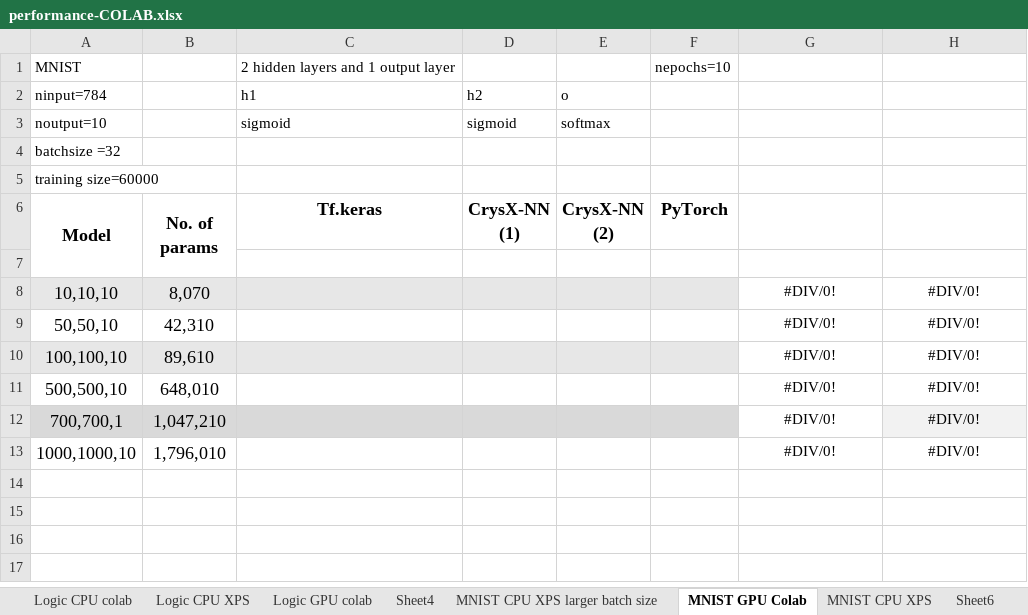
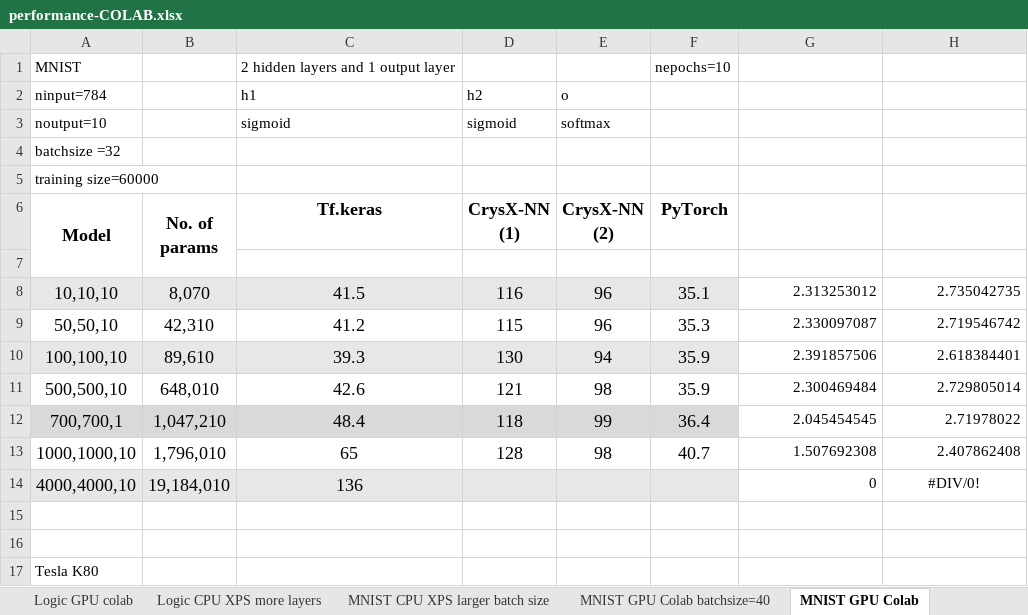
Before and after one commit to manassharma07/crysx_nn, an Excel workbook: benchmarks_tests/performance-COLAB.xlsx, sheet MNIST GPU Colab, drawn as a sheet; values as stored, in another font and other column widths than the file's, no borders; the diff names each change by its address in the sheet, - before the commit and + after, or states it on an @@ line.

```diff
--- a/benchmarks_tests/performance-COLAB.xlsx (sheet MNIST GPU Colab)
+++ b/benchmarks_tests/performance-COLAB.xlsx (sheet MNIST GPU Colab)
-sheet tab: Sheet4
+sheet tab: Logic CPU XPS more layers
+sheet tab: MNIST GPU Colab batchsize=40
-C8 (Tf.keras): (empty)
+C8 (Tf.keras): 41.5
-D8 (CrysX-NN (1)): (empty)
+D8 (CrysX-NN (1)): 116
-E8:E9 (CrysX-NN (2)): (empty)
+E8:E9 (CrysX-NN (2)): 96
-F8 (PyTorch): (empty)
+F8 (PyTorch): 35.1
-G8: #DIV/0!
+G8: 2.313253012
-G8:H13 alignment: center
+G8:H13 alignment: right
-H8: #DIV/0!
+H8: 2.735042735
-C9 (Tf.keras): (empty)
+C9 (Tf.keras): 41.2
-D9 (CrysX-NN (1)): (empty)
+D9 (CrysX-NN (1)): 115
-F9 (PyTorch): (empty)
+F9 (PyTorch): 35.3
-G9: #DIV/0!
+G9: 2.330097087
-H9: #DIV/0!
+H9: 2.719546742
-C10 (Tf.keras): (empty)
+C10 (Tf.keras): 39.3
-D10 (CrysX-NN (1)): (empty)
+D10 (CrysX-NN (1)): 130
-E10 (CrysX-NN (2)): (empty)
+E10 (CrysX-NN (2)): 94
-F10:F11 (PyTorch): (empty)
+F10:F11 (PyTorch): 35.9
-G10: #DIV/0!
+G10: 2.391857506
-H10: #DIV/0!
+H10: 2.618384401
-C11 (Tf.keras): (empty)
+C11 (Tf.keras): 42.6
-D11 (CrysX-NN (1)): (empty)
+D11 (CrysX-NN (1)): 121
-E11 (CrysX-NN (2)): (empty)
+E11 (CrysX-NN (2)): 98
-G11: #DIV/0!
+G11: 2.300469484
-H11: #DIV/0!
+H11: 2.729805014
-C12 (Tf.keras): (empty)
+C12 (Tf.keras): 48.4
-D12 (CrysX-NN (1)): (empty)
+D12 (CrysX-NN (1)): 118
-E12 (CrysX-NN (2)): (empty)
+E12 (CrysX-NN (2)): 99
-F12 (PyTorch): (empty)
+F12 (PyTorch): 36.4
-G12: #DIV/0!
+G12: 2.045454545
-H12: #DIV/0!
+H12: 2.71978022
-H12 fill: #F2F2F2
+H12 fill: none
-C13 (Tf.keras): (empty)
+C13 (Tf.keras): 65
-D13 (CrysX-NN (1)): (empty)
+D13 (CrysX-NN (1)): 128
-E13 (CrysX-NN (2)): (empty)
+E13 (CrysX-NN (2)): 98
-F13 (PyTorch): (empty)
+F13 (PyTorch): 40.7
-G13: #DIV/0!
+G13: 1.507692308
-H13: #DIV/0!
+H13: 2.407862408
+row 14: 4000,4000,10 | 19,184,010 | 136 |  |  |  | 0 | #DIV/0!
+row 15: (empty)
+row 16: (empty)
+row 17: Tesla K80
```
Also changed, not shown: sheet Logic CPU XPS more layers, sheet Logic GPU colab, charts or pictures, 7 other files.
